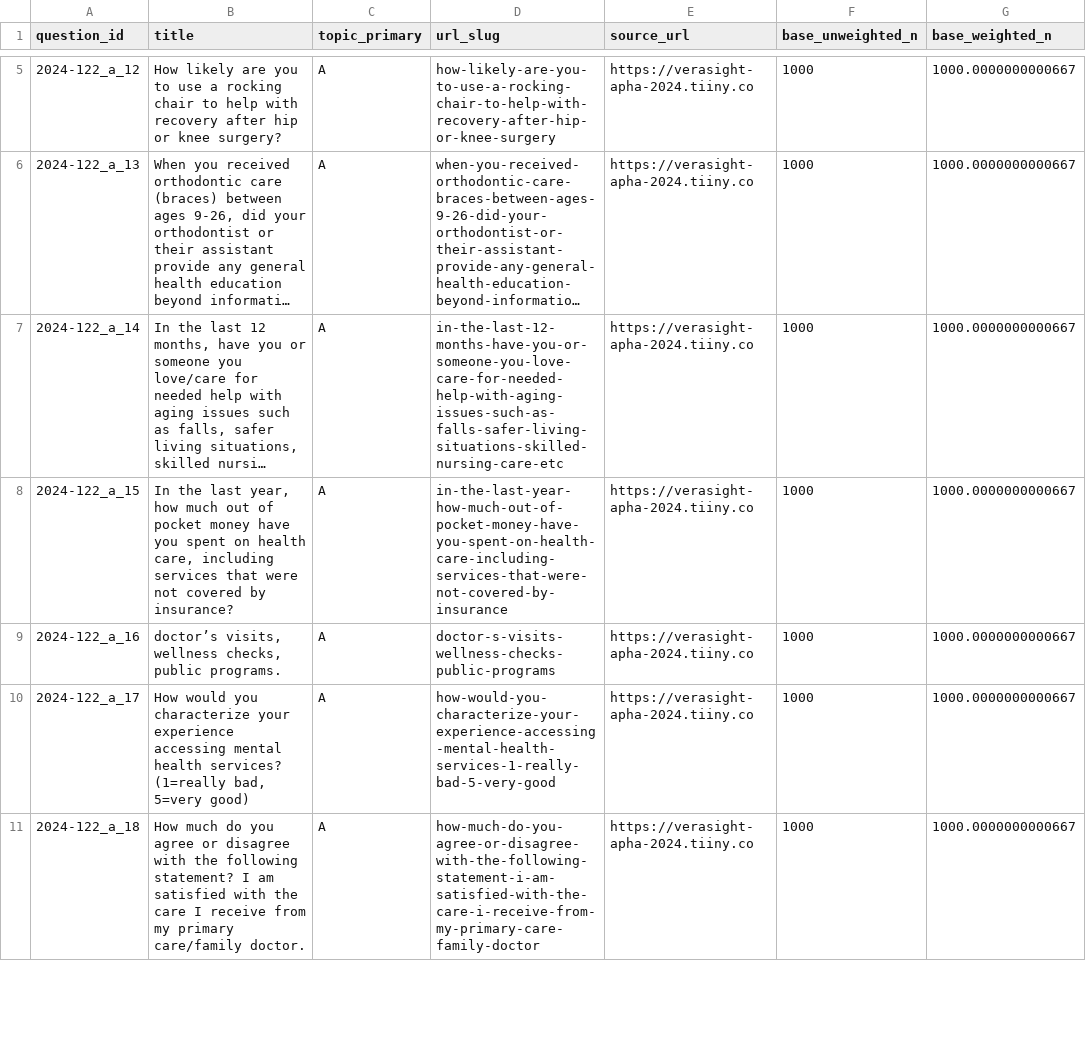
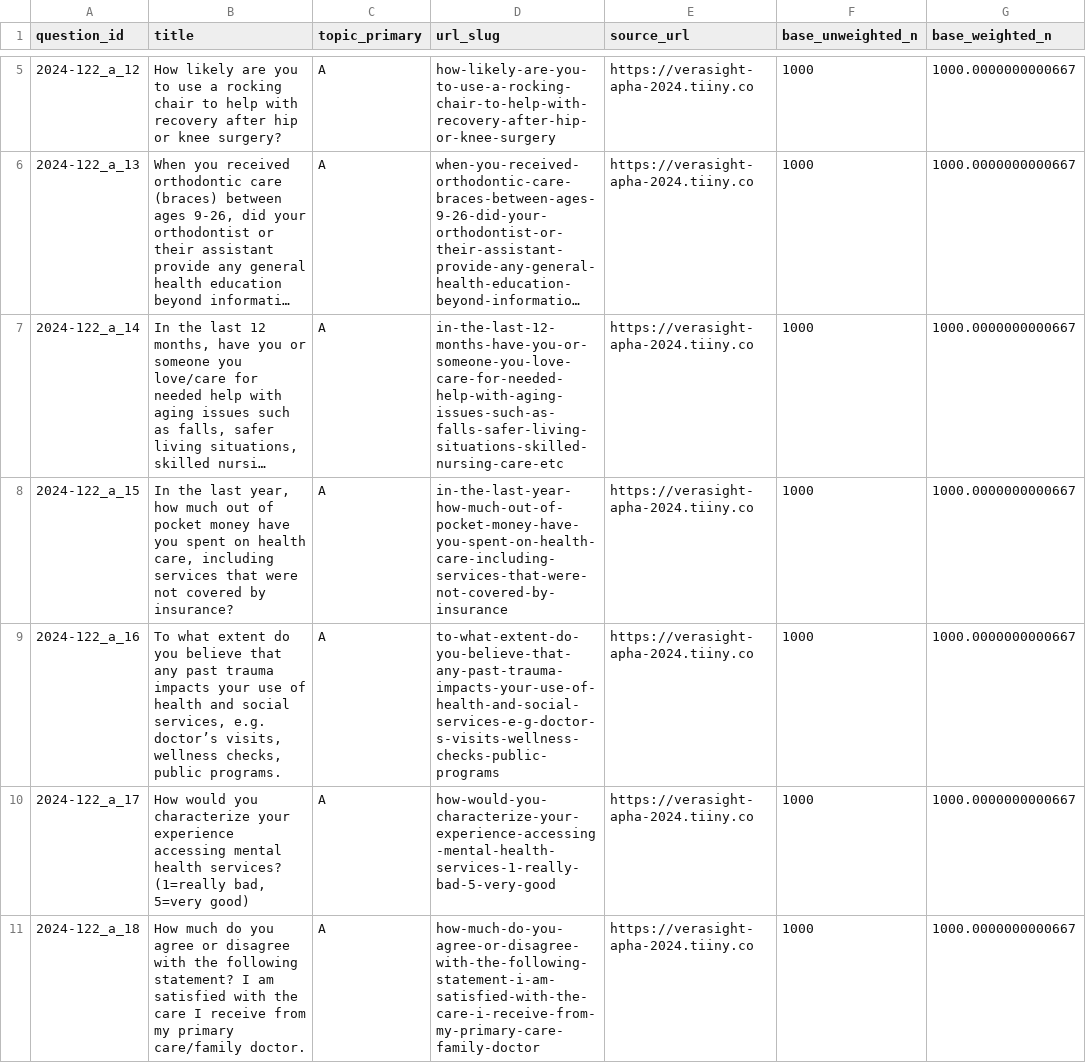
Before and after one commit to Verasight/verasight-report-2024-122, a CSV file: data/questions.csv, drawn as a sheet; only a part is shown, gaps mark what is left out; long unchanged cells end in …; the diff names each change by its address in the sheet, - before the commit and + after, or states it on an @@ line.

Commit message:
restore full question prompts cut at e.g. and i.e.

```diff
--- a/data/questions.csv
+++ b/data/questions.csv
-B9 (title): doctor’s visits,…
+B9 (title): To what extent do you believe that any past trauma impacts your use of health and social services, e.g. doctor’s visits,…
-D9 (url_slug): doctor-s-visits-wellness-checks-public-programs
+D9 (url_slug): to-what-extent-do-you-believe-that-any-past-trauma-impacts-your-use-of-health-and-social-services-e-g-doctor-s-visits-wellness-checks-public-programs
```
Also changed, not shown: 2 other files.
